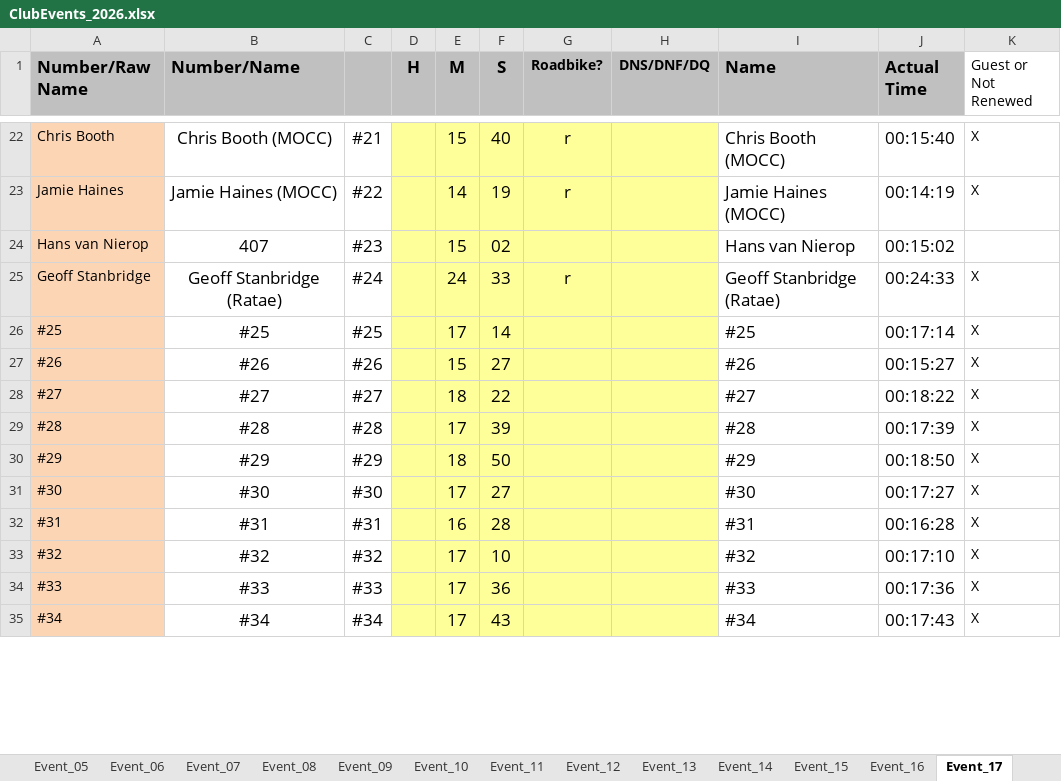
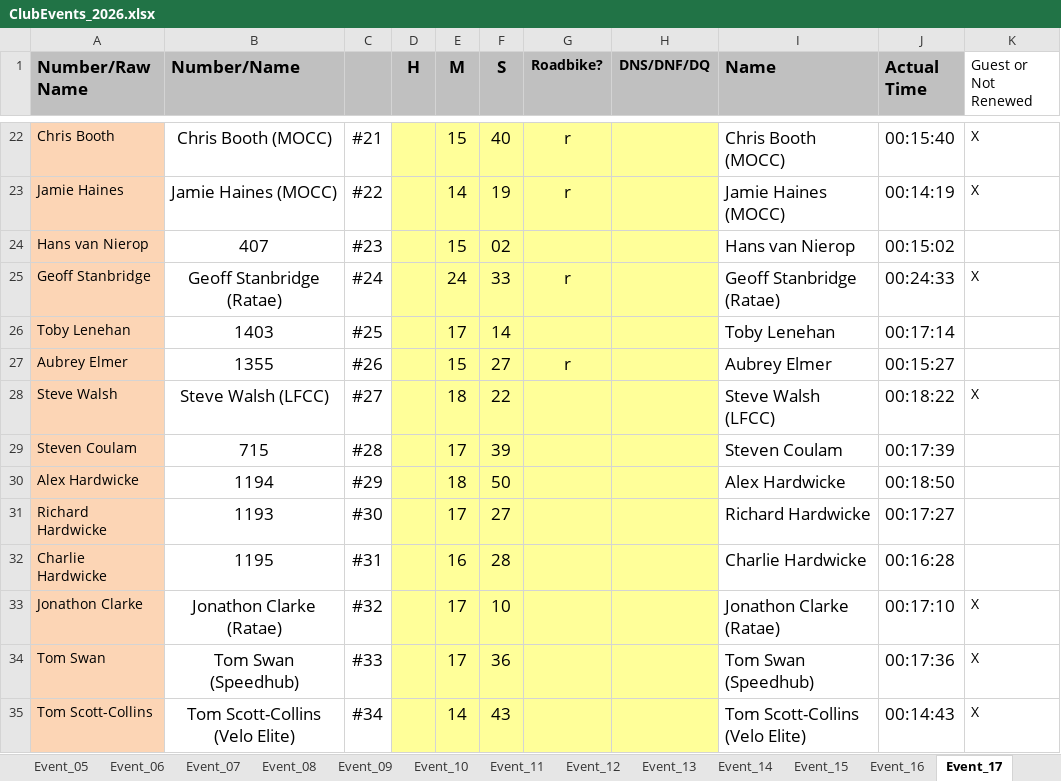
Before and after one commit to WellandValleyCC/WellandValleyCC.github.io, an Excel workbook: data/ClubEvents_2026.xlsx, sheet Event_17, drawn as a sheet; only a part is shown, gaps mark what is left out; values as stored, in another font and other column widths than the file's, no borders; conditional formats not drawn; removed rows and columns are numbered as before the commit, all else as after; the diff covers the shown part only; the diff names each change by its address in the sheet, - before the commit and + after, or states it on an @@ line.

Commit message:
Event 17 - riders #25 to #36
Still missing Road bike vs TT bike info for all except one (Aubrey)

```diff
--- a/data/ClubEvents_2026.xlsx (sheet Event_17)
+++ b/data/ClubEvents_2026.xlsx (sheet Event_17)
-A26 (Number/Raw Name): #25
+A26 (Number/Raw Name): Toby Lenehan
-B26 (Number/Name): #25
+B26 (Number/Name): 1403
-I26 (Name): #25
+I26 (Name): Toby Lenehan
-K26 (Guest or Not Renewed): X
+K26 (Guest or Not Renewed): (empty)
-row 27: #26 | #26 | #26 |  | 15 | 27 |  |  | #26 | 00:15:27 | X
+row 27: Aubrey Elmer | 1355 | #26 |  | 15 | 27 | r |  | Aubrey Elmer | 00:15:27
-A28 (Number/Raw Name): #27
+A28 (Number/Raw Name): Steve Walsh
-B28 (Number/Name): #27
+B28 (Number/Name): Steve Walsh (LFCC)
-I28 (Name): #27
+I28 (Name): Steve Walsh (LFCC)
-A29 (Number/Raw Name): #28
+A29 (Number/Raw Name): Steven Coulam
-B29 (Number/Name): #28
+B29 (Number/Name): 715
-I29 (Name): #28
+I29 (Name): Steven Coulam
-K29:K32 (Guest or Not Renewed): X
+K29:K32 (Guest or Not Renewed): (empty)
-A30 (Number/Raw Name): #29
+A30 (Number/Raw Name): Alex Hardwicke
-B30 (Number/Name): #29
+B30 (Number/Name): 1194
-I30 (Name): #29
+I30 (Name): Alex Hardwicke
-A31 (Number/Raw Name): #30
+A31 (Number/Raw Name): Richard Hardwicke
-B31 (Number/Name): #30
+B31 (Number/Name): 1193
-I31 (Name): #30
+I31 (Name): Richard Hardwicke
-A32 (Number/Raw Name): #31
+A32 (Number/Raw Name): Charlie Hardwicke
-B32 (Number/Name): #31
+B32 (Number/Name): 1195
-I32 (Name): #31
+I32 (Name): Charlie Hardwicke
-A33 (Number/Raw Name): #32
+A33 (Number/Raw Name): Jonathon Clarke
-B33 (Number/Name): #32
+B33 (Number/Name): Jonathon Clarke (Ratae)
-I33 (Name): #32
+I33 (Name): Jonathon Clarke (Ratae)
-A34 (Number/Raw Name): #33
+A34 (Number/Raw Name): Tom Swan
-B34 (Number/Name): #33
+B34 (Number/Name): Tom Swan (Speedhub)
-I34 (Name): #33
+I34 (Name): Tom Swan (Speedhub)
-row 35: #34 | #34 | #34 |  | 17 | 43 |  |  | #34 | 00:17:43 | X
+row 35: Tom Scott-Collins | Tom Scott-Collins (Velo Elite) | #34 |  | 14 | 43 |  |  | Tom Scott-Collins (Velo Elite) | 00:14:43 | X
```
Also changed, not shown: 6 edited cells elsewhere in this sheet, sheet RoundRobinRiders, formulas that keep their value.
